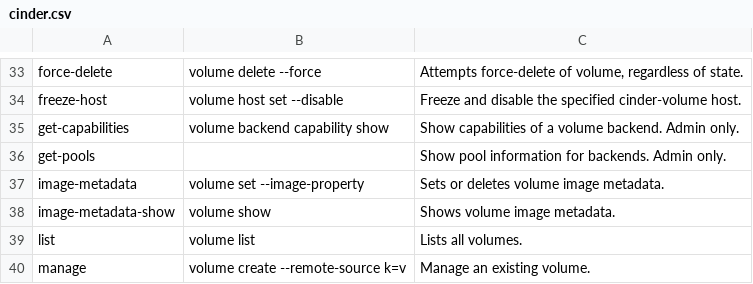
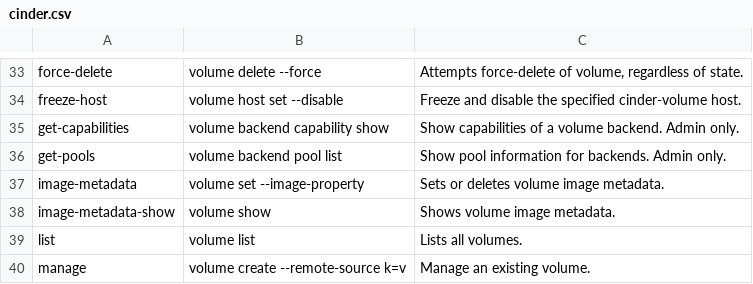
Before and after one commit to openstack/python-openstackclient, a CSV file: doc/source/cli/data/cinder.csv, drawn as a sheet; only a part is shown, gaps mark what is left out.

Commit message:
Add volume backend pool list command
Adds an equivalent for "cinder get-pools" with "volume backend pool list"
and "cinder get-pools --detail" with "volume backend pool list --long".

Story: 1655624
Task: 136949

Signed-off-by: Sean McGinnis <sean.mcginnis@gmail.com>
Change-Id: I826c9946ffe11340d44ad57914f72fc2a72b6938

```diff
--- a/doc/source/cli/data/cinder.csv
+++ b/doc/source/cli/data/cinder.csv
@@ -35,3 +35,3 @@ freeze-host,volume host set --disable,Freeze and disable the specified cinder-vo
 get-capabilities,volume backend capability show,Show capabilities of a volume backend. Admin only.
-get-pools,,Show pool information for backends. Admin only.
+get-pools,volume backend pool list,Show pool information for backends. Admin only.
 image-metadata,volume set --image-property,Sets or deletes volume image metadata.
```
Also changed, not shown: 5 other files.
